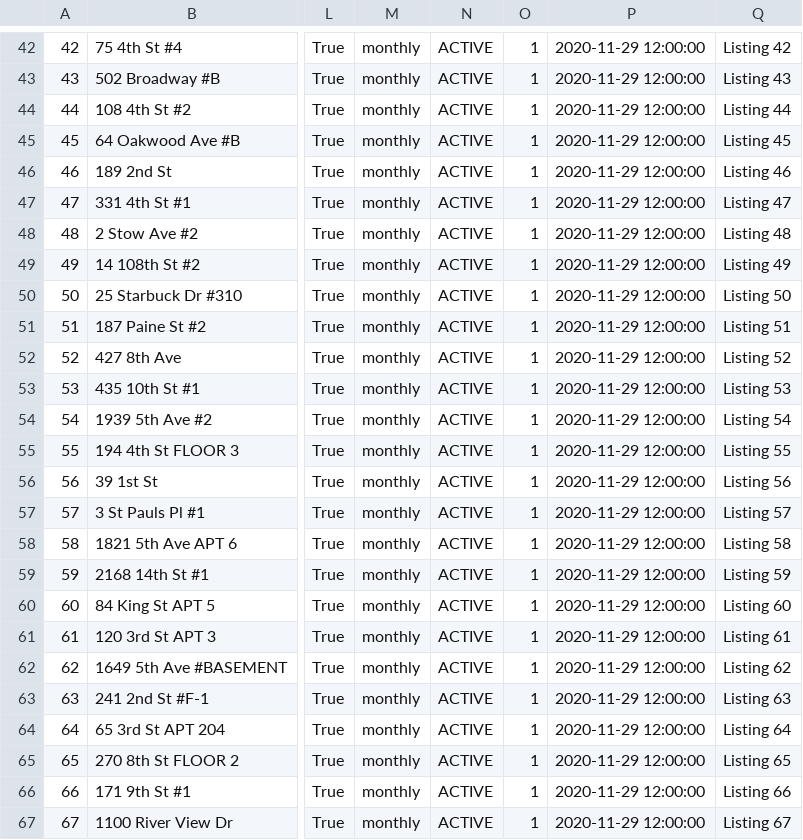
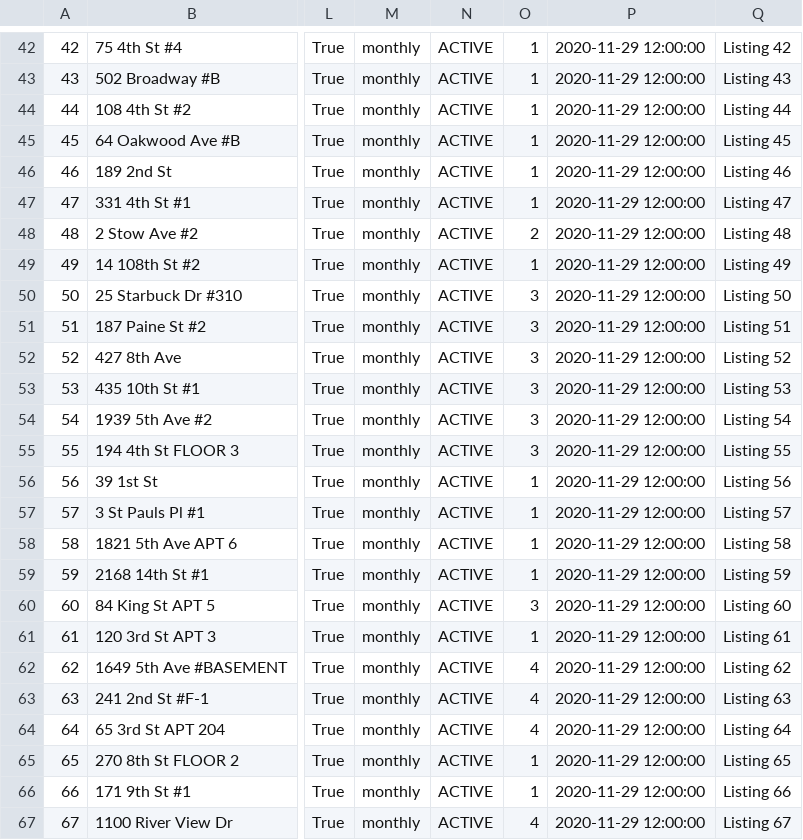
Before and after one commit to HenrikLam/tri-lo, a CSV file: database/listings.csv, drawn as a sheet; only a part is shown, gaps mark what is left out; the diff covers the shown part only; the diff names each change by its address in the sheet, - before the commit and + after, or states it on an @@ line.

```diff
--- a/database/listings.csv
+++ b/database/listings.csv
-O48: 1
+O48: 2
-O50:O55: 1
+O50:O55: 3
-O60: 1
+O60: 3
-O62:O64: 1
+O62:O64: 4
-O67: 1
+O67: 4
```
Also changed, not shown: 17 edited cells elsewhere in this file, 7 other files.
